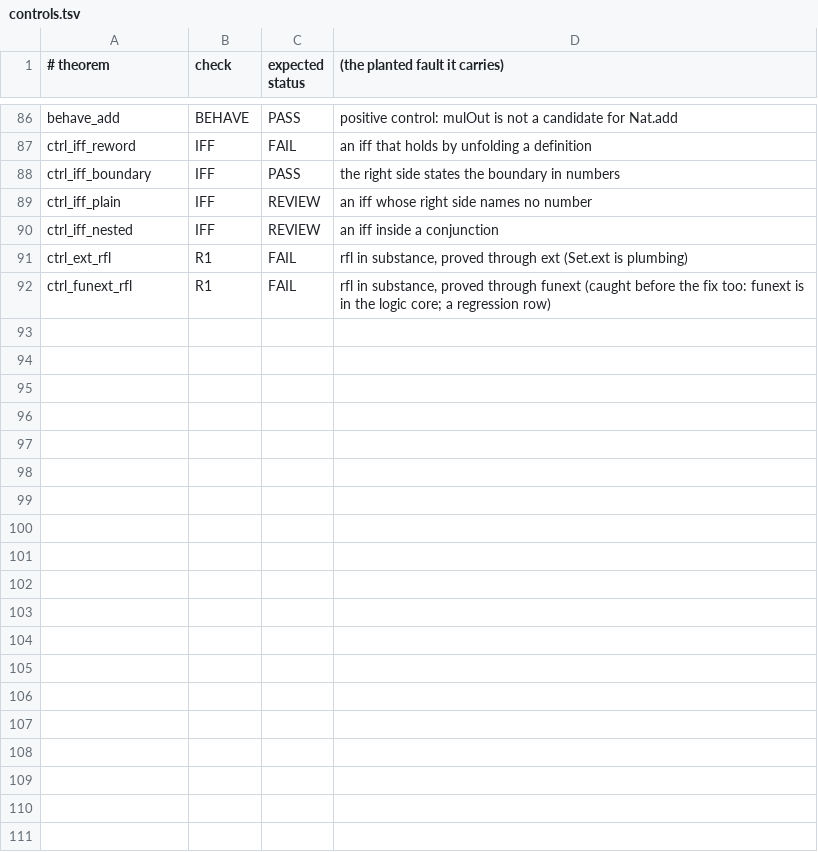
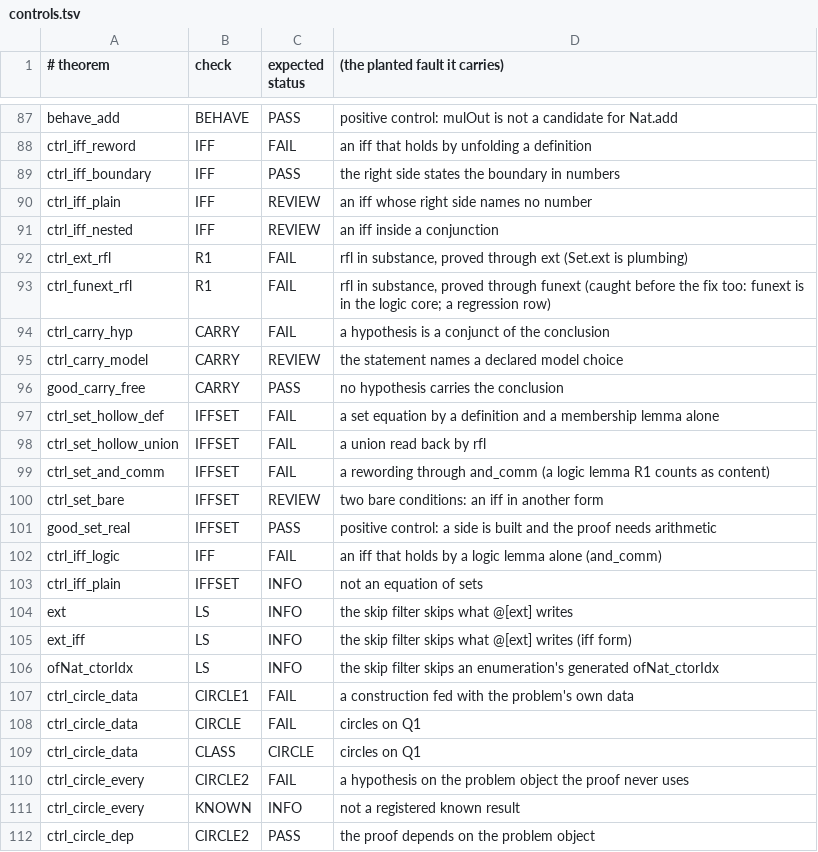
Before and after one commit to josephberenji-stack/discipline-architecture-2-referee, a TSV file: discipline/lean/controls/controls.tsv, drawn as a sheet; only a part is shown, gaps mark what is left out; the diff covers the shown part only; the diff names each change by its address in the sheet, - before the commit and + after, or states it on an @@ line.

Commit message:
feat: add the circle gate and source pinning of targets
Discipline-Architecture-2 at c207f4b: CIRCLE1, CIRCLE2, KNOWN, CIRCLE and PIN, with the registry kinds data, known
and pin, and their controls (self-test 114 of 114). Carries the 1-3 Nov fixes of its main. The case study's version
stays at the tag case-study-6e33e0d.

```diff
--- a/discipline/lean/controls/controls.tsv
+++ b/discipline/lean/controls/controls.tsv
+row 94: ctrl_carry_hyp | CARRY | FAIL | a hypothesis is a conjunct of the conclusion
+row 95: ctrl_carry_model | CARRY | REVIEW | the statement names a declared model choice
+row 96: good_carry_free | CARRY | PASS | no hypothesis carries the conclusion
+row 97: ctrl_set_hollow_def | IFFSET | FAIL | a set equation by a definition and a membership lemma alone
+row 98: ctrl_set_hollow_union | IFFSET | FAIL | a union read back by rfl
+row 99: ctrl_set_and_comm | IFFSET | FAIL | a rewording through and_comm (a logic lemma R1 counts as content)
+row 100: ctrl_set_bare | IFFSET | REVIEW | two bare conditions: an iff in another form
+row 101: good_set_real | IFFSET | PASS | positive control: a side is built and the proof needs arithmetic
+row 102: ctrl_iff_logic | IFF | FAIL | an iff that holds by a logic lemma alone (and_comm)
+row 103: ctrl_iff_plain | IFFSET | INFO | not an equation of sets
+row 104: ext | LS | INFO | the skip filter skips what @[ext] writes
+row 105: ext_iff | LS | INFO | the skip filter skips what @[ext] writes (iff form)
+row 106: ofNat_ctorIdx | LS | INFO | the skip filter skips an enumeration's generated ofNat_ctorIdx
+row 107: ctrl_circle_data | CIRCLE1 | FAIL | a construction fed with the problem's own data
+row 108: ctrl_circle_data | CIRCLE | FAIL | circles on Q1
+row 109: ctrl_circle_data | CLASS | CIRCLE | circles on Q1
+row 110: ctrl_circle_every | CIRCLE2 | FAIL | a hypothesis on the problem object the proof never uses
+row 111: ctrl_circle_every | KNOWN | INFO | not a registered known result
+row 112: ctrl_circle_dep | CIRCLE2 | PASS | the proof depends on the problem object
```
Also changed, not shown: 10 added rows elsewhere in this file, 7 other files.
